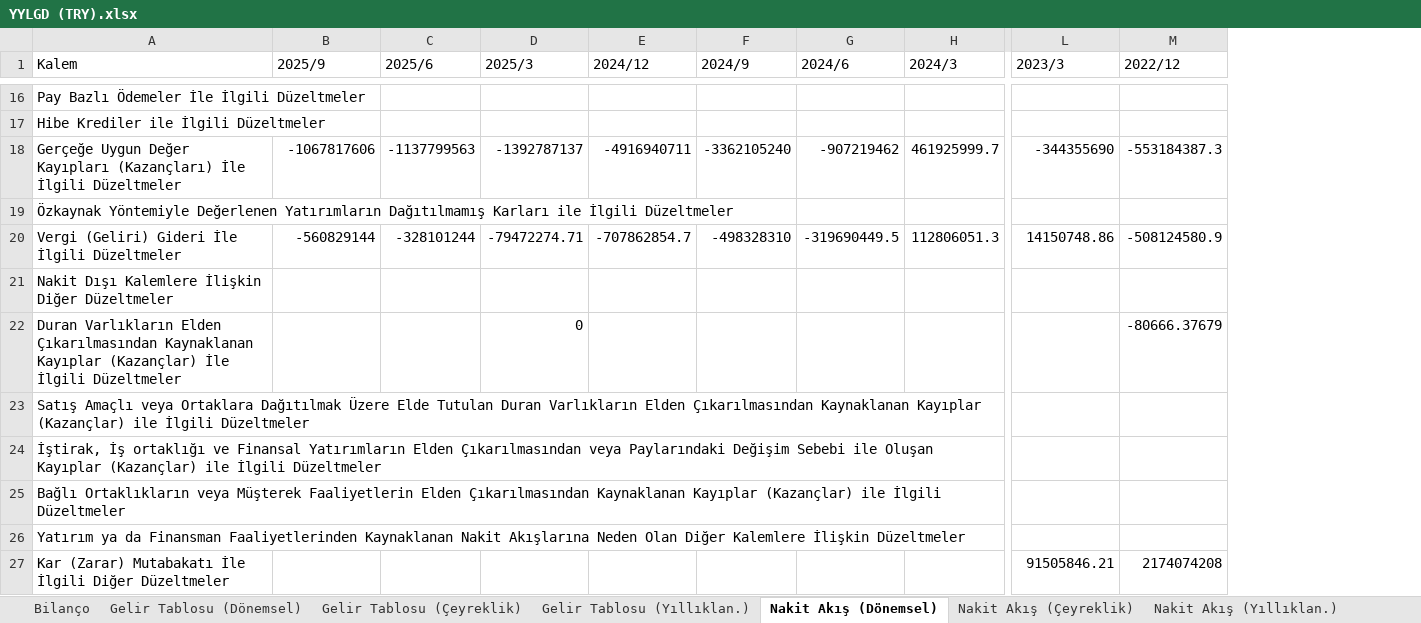
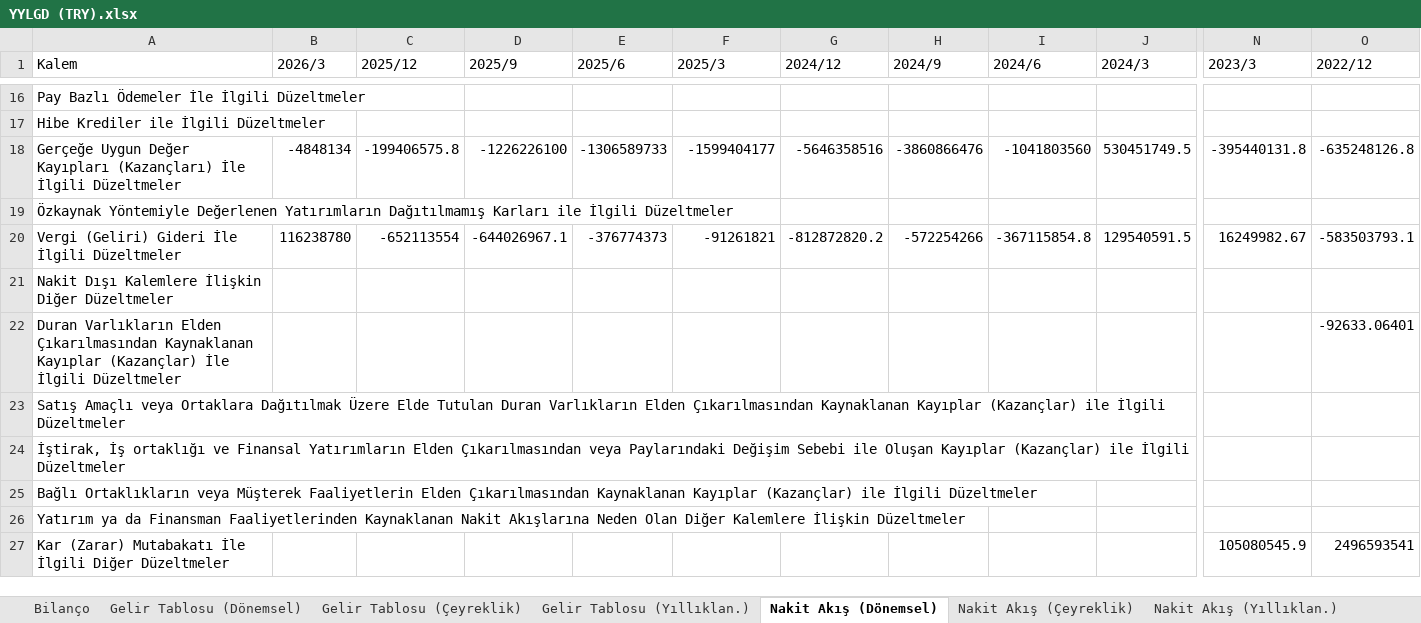
Before and after one commit to piyasalaronline-ux/2025filings, an Excel workbook: data/YYLGD (TRY).xlsx, sheet Nakit Akış (Dönemsel), drawn as a sheet; only a part is shown, gaps mark what is left out; values as stored, in another font and other column widths than the file's, no borders; addresses are those after the commit; the diff covers the shown part only; the diff names each change by its address in the sheet, - before the commit and + after, or states it on an @@ line.

```diff
--- a/data/YYLGD (TRY).xlsx (sheet Nakit Akış (Dönemsel))
+++ b/data/YYLGD (TRY).xlsx (sheet Nakit Akış (Dönemsel))
+column B (2026/3), rows 18-20: -4848134 |  | 116238780
+column C (2025/12), rows 18-20: -199406575.8 |  | -652113554
-D18 (2025/9): -1067817606
+D18 (2025/9): -1226226100
-E18 (2025/6): -1137799563
+E18 (2025/6): -1306589733
-F18 (2025/3): -1392787137
+F18 (2025/3): -1599404177
-G18 (2024/12): -4916940711
+G18 (2024/12): -5646358516
-H18 (2024/9): -3362105240
+H18 (2024/9): -3860866476
-I18 (2024/6): -907219462
+I18 (2024/6): -1041803560
-J18 (2024/3): 461925999.7
+J18 (2024/3): 530451749.5
-N18 (2023/3): -344355690
+N18 (2023/3): -395440131.8
-O18 (2022/12): -553184387.3
+O18 (2022/12): -635248126.8
-D20 (2025/9): -560829144
+D20 (2025/9): -644026967.1
-E20 (2025/6): -328101244
+E20 (2025/6): -376774373
-F20 (2025/3): -79472274.71
+F20 (2025/3): -91261821
-G20 (2024/12): -707862854.7
+G20 (2024/12): -812872820.2
-H20 (2024/9): -498328310
+H20 (2024/9): -572254266
-I20 (2024/6): -319690449.5
+I20 (2024/6): -367115854.8
-J20 (2024/3): 112806051.3
+J20 (2024/3): 129540591.5
-N20 (2023/3): 14150748.86
+N20 (2023/3): 16249982.67
-O20 (2022/12): -508124580.9
+O20 (2022/12): -583503793.1
-F22 (2025/3): 0
+F22 (2025/3): (empty)
-O22 (2022/12): -80666.37679
+O22 (2022/12): -92633.06401
-N27 (2023/3): 91505846.21
+N27 (2023/3): 105080545.9
-O27 (2022/12): 2174074208
+O27 (2022/12): 2496593541
```
Also changed, not shown: 2 added rows, 3 removed rows and 402 edited cells elsewhere in this sheet, sheet Nakit Akış (Çeyreklik), sheet Bilanço, sheet Nakit Akış (Yıllıklan.), sheet Gelir Tablosu (Dönemsel), sheet Gelir Tablosu (Çeyreklik), sheet Gelir Tablosu (Yıllıklan.), data/AGESA (TRY).xlsx, data/ANSGR (TRY).xlsx, 52 other files.
